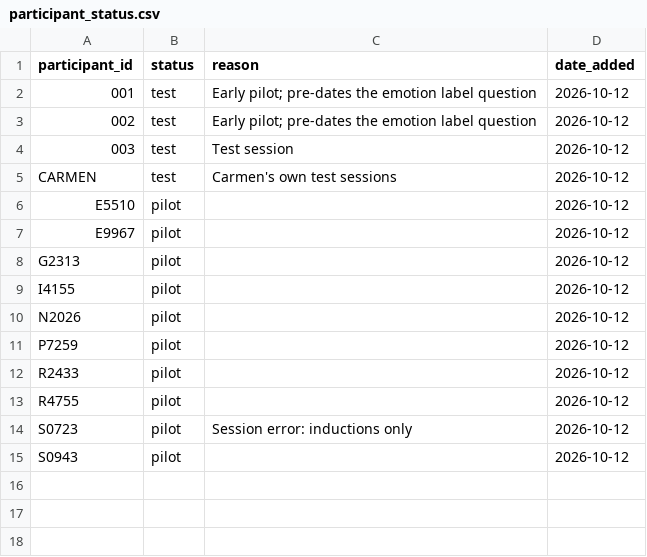
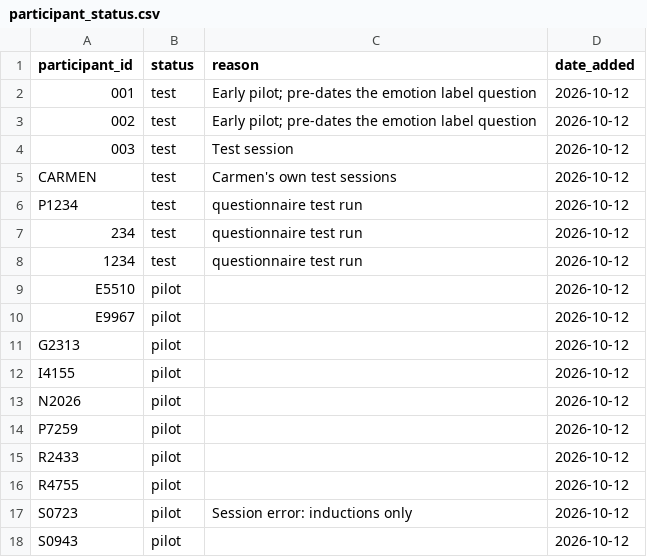
Before and after one commit to AnafNeves/Biosignals-2, a CSV file: analysis/participant_status.csv, drawn as a sheet.

```diff
--- a/analysis/participant_status.csv
+++ b/analysis/participant_status.csv
@@ -5,2 +5,5 @@ participant_id,status,reason,date_added
 CARMEN,test,Carmen's own test sessions,2026-10-12
+P1234,test, questionnaire test run, 2026-10-12
+234,test, questionnaire test run, 2026-10-12
+1234,test, questionnaire test run, 2026-10-12
 E5510,pilot,,2026-10-12
```
Also changed, not shown: 1 other file.
